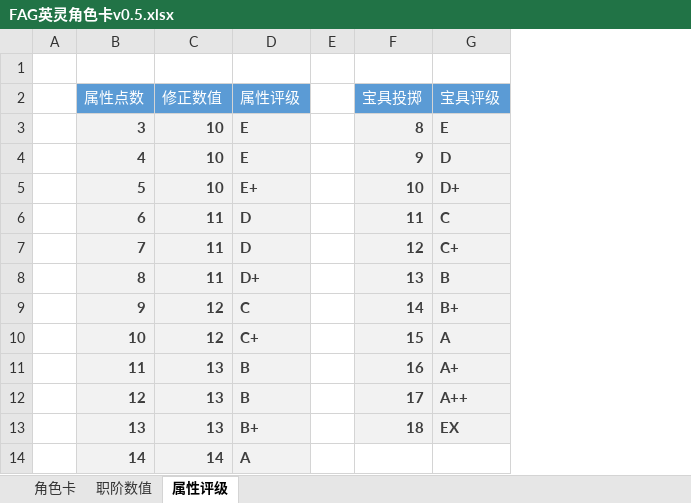
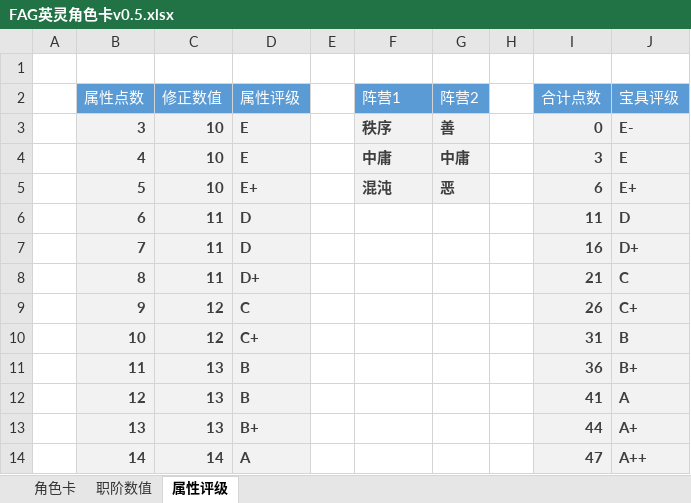
Before and after one commit to enderloong/FateAtrousGrailTRPG, an Excel workbook: 角色卡/FAG英灵角色卡v0.5.xlsx, sheet 属性评级, drawn as a sheet; only a part is shown; values as stored, in another font and other column widths than the file's, no borders; addresses are those after the commit; the diff covers the shown part only; the diff names each change by its address in the sheet, - before the commit and + after, or states it on an @@ line.

```diff
--- a/角色卡/FAG英灵角色卡v0.5.xlsx (sheet 属性评级)
+++ b/角色卡/FAG英灵角色卡v0.5.xlsx (sheet 属性评级)
+column G (阵营2), rows 3-5: 善 | 中庸 | 恶
+column H, empty
+column I (合计点数), rows 3-14: 0 | 3 | 6 | 11 | 16 | 21 | 26 | 31 | 36 | 41 | 44 | 47
-F2: 宝具投掷
+F2: 阵营1
-F3 (阵营1): 8
+F3 (阵营1): 秩序
-J3 (宝具评级): E
+J3 (宝具评级): E-
-F4 (阵营1): 9
+F4 (阵营1): 中庸
-J4 (宝具评级): D
+J4 (宝具评级): E
-F5 (阵营1): 10
+F5 (阵营1): 混沌
-J5 (宝具评级): D+
+J5 (宝具评级): E+
-F6 (阵营1): 11
+F6 (阵营1): (empty)
-F6:F13 fill: #F2F2F2
+F6:F13 fill: none
-J6 (宝具评级): C
+J6 (宝具评级): D
-F7 (阵营1): 12
+F7 (阵营1): (empty)
-J7 (宝具评级): C+
+J7 (宝具评级): D+
-F8 (阵营1): 13
+F8 (阵营1): (empty)
-J8 (宝具评级): B
+J8 (宝具评级): C
-F9 (阵营1): 14
+F9 (阵营1): (empty)
-J9 (宝具评级): B+
+J9 (宝具评级): C+
-F10 (阵营1): 15
+F10 (阵营1): (empty)
-J10 (宝具评级): A
+J10 (宝具评级): B
-F11 (阵营1): 16
+F11 (阵营1): (empty)
-J11 (宝具评级): A+
+J11 (宝具评级): B+
-F12 (阵营1): 17
+F12 (阵营1): (empty)
-J12 (宝具评级): A++
+J12 (宝具评级): A
-F13 (阵营1): 18
+F13 (阵营1): (empty)
-J13 (宝具评级): EX
+J13 (宝具评级): A+
-J14 (宝具评级): (empty)
+J14 (宝具评级): A++
-J14 fill: none
+J14 fill: #F2F2F2
```
Also changed, not shown: 8 edited cells and cell formats elsewhere in this sheet, sheet 角色卡, sheet 职阶数值, 范例/宝具范例v0.5.0.220814.xlsx, 1 other file.
